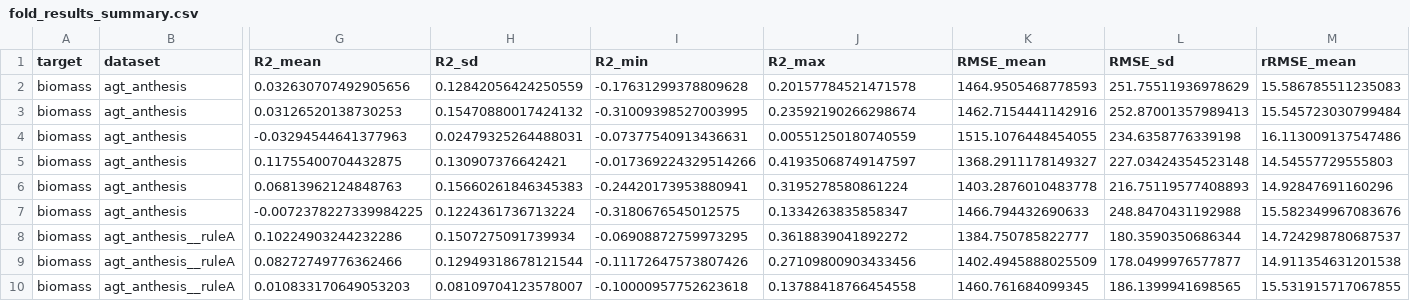
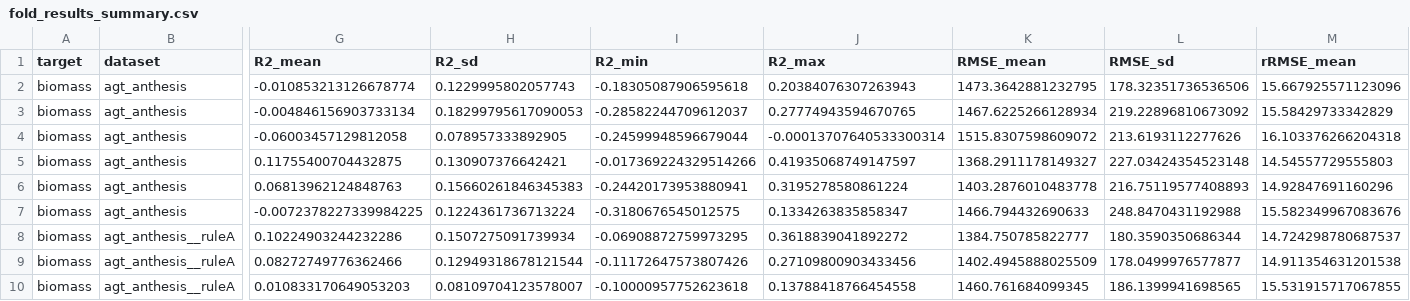
Before and after one commit to appndpird/DESKTOP-POINTCLOUD-APP, a CSV file: research/2026-10-09/results_summary/reporting/fold_results_summary.csv, drawn as a sheet; only a part is shown, gaps mark what is left out; the diff covers the shown part only; the diff names each change by its address in the sheet, - before the commit and + after, or states it on an @@ line.

```diff
--- a/research/2026-10-09/results_summary/reporting/fold_results_summary.csv
+++ b/research/2026-10-09/results_summary/reporting/fold_results_summary.csv
-G2 (R2_mean): 0.032630707492905656
+G2 (R2_mean): -0.010853213126678774
-H2 (R2_sd): 0.12842056424250559
+H2 (R2_sd): 0.1229995802057743
-I2 (R2_min): -0.17631299378809628
+I2 (R2_min): -0.18305087906595618
-J2 (R2_max): 0.20157784521471578
+J2 (R2_max): 0.20384076307263943
-K2 (RMSE_mean): 1464.9505468778593
+K2 (RMSE_mean): 1473.3642881232795
-L2 (RMSE_sd): 251.75511936978629
+L2 (RMSE_sd): 178.32351736536506
-M2 (rRMSE_mean): 15.586785511235083
+M2 (rRMSE_mean): 15.667925571123096
-G3 (R2_mean): 0.03126520138730253
+G3 (R2_mean): -0.004846156903733134
-H3 (R2_sd): 0.15470880017424132
+H3 (R2_sd): 0.18299795617090053
-I3 (R2_min): -0.31009398527003995
+I3 (R2_min): -0.28582244709612037
-J3 (R2_max): 0.23592190266298674
+J3 (R2_max): 0.27774943594670765
-K3 (RMSE_mean): 1462.7154441142916
+K3 (RMSE_mean): 1467.6225266128934
-L3 (RMSE_sd): 252.87001357989413
+L3 (RMSE_sd): 219.22896810673092
-M3 (rRMSE_mean): 15.545723030799484
+M3 (rRMSE_mean): 15.58429733342829
-G4 (R2_mean): -0.03294544641377963
+G4 (R2_mean): -0.06003457129812058
-H4 (R2_sd): 0.02479325264488031
+H4 (R2_sd): 0.078957333892905
-I4 (R2_min): -0.07377540913436631
+I4 (R2_min): -0.24599948596679044
-J4 (R2_max): 0.00551250180740559
+J4 (R2_max): -0.00013707640533300314
-K4 (RMSE_mean): 1515.1076448454055
+K4 (RMSE_mean): 1515.8307598609072
-L4 (RMSE_sd): 234.6358776339198
+L4 (RMSE_sd): 213.6193112277626
-M4 (rRMSE_mean): 16.113009137547486
+M4 (rRMSE_mean): 16.103376266204318
```
Also changed, not shown: 88 edited cells elsewhere in this file, research/2026-10-09/results_summary/reporting/fold_results_long.csv, research/2026-10-09/results_summary/reporting/report_biomass_pooled_folds.csv, 10 other files.
